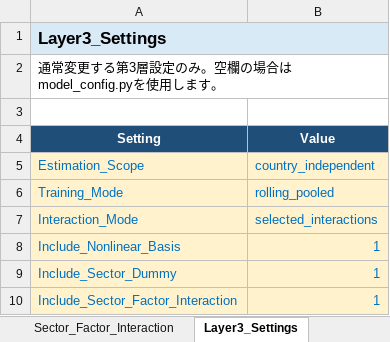
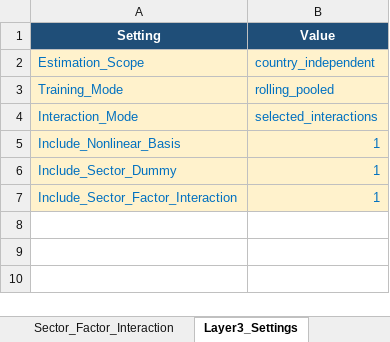
Before and after one commit to NishimuraTsubasa/VTX_works, an Excel workbook: 10. Equity/work/fundamentals_model/20260721_ファンダメンタルズの検討③/data/templates/factor_master_template.xlsx, sheet Layer3_Settings, drawn as a sheet; values as stored, in another font and other column widths than the file's, no borders; the diff names each change by its address in the sheet, - before the commit and + after, or states it on an @@ line.

```diff
--- a/10. Equity/work/fundamentals_model/20260721_ファンダメンタルズの検討③/data/templates/factor_master_template.xlsx (sheet Layer3_Settings)
+++ b/10. Equity/work/fundamentals_model/20260721_ファンダメンタルズの検討③/data/templates/factor_master_template.xlsx (sheet Layer3_Settings)
-row 1: Layer3_Settings
-row 2: 通常変更する第3層設定のみ。空欄の場合はmodel_config.pyを使用します。
-row 3: (empty)
```
Also changed, not shown: sheet README, sheet Factor_Master, sheet Derived_Feature_Rules, sheet Group_Settings, sheet Feature_Engineering_Control, sheet Country_Region_Map, 6 more sheets, 10. Equity/work/fundamentals_model/20260721_ファンダメンタルズの検討③/data/input/factor_master.xlsx, 5 other files.
